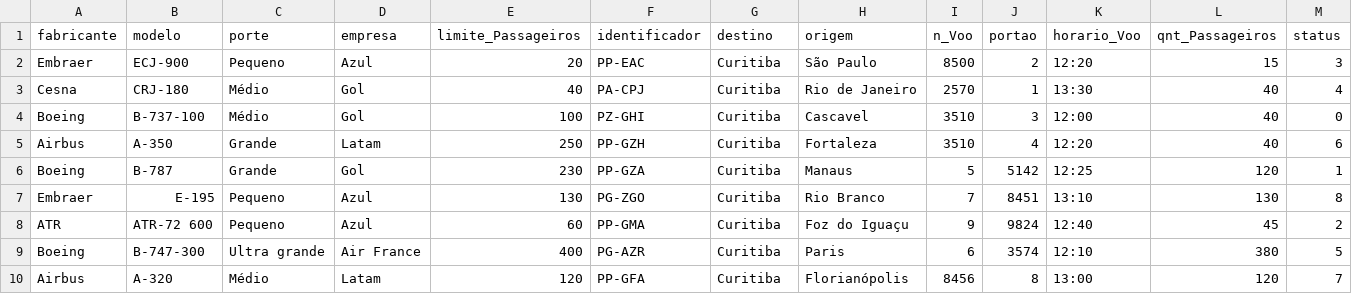
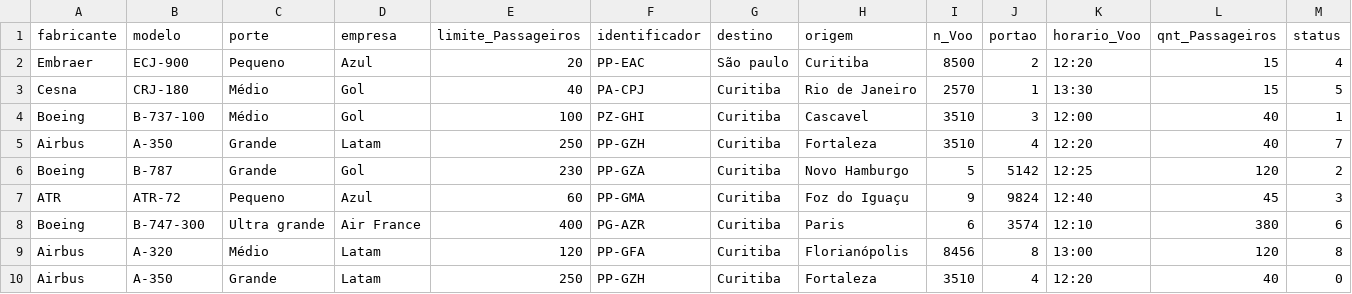
Before and after one commit to guiguitatu/AeroportoJava, a CSV file: database/csv.csv, drawn as a sheet.

```diff
--- a/database/csv.csv
+++ b/database/csv.csv
@@ -1,10 +1,10 @@
 fabricante,modelo,porte,empresa,limite_Passageiros,identificador,destino,origem,n_Voo,portao,horario_Voo,qnt_Passageiros,status
-Embraer,ECJ-900,Pequeno,Azul,20,PP-EAC,Curitiba,São Paulo,8500,2,12:20,15,3
-Cesna,CRJ-180,Médio,Gol,40,PA-CPJ,Curitiba,Rio de Janeiro,2570,1,13:30,40,4
-Boeing,B-737-100,Médio,Gol,100,PZ-GHI,Curitiba,Cascavel,3510,3,12:00,40,0
-Airbus,A-350,Grande,Latam,250,PP-GZH,Curitiba,Fortaleza,3510,4,12:20,40,6
-Boeing,B-787,Grande,Gol,230,PP-GZA,Curitiba,Manaus,5,5142,12:25,120,1
-Embraer,E-195,Pequeno,Azul,130,PG-ZGO,Curitiba,Rio Branco,7,8451,13:10,130,8
-ATR, ATR-72 600,Pequeno,Azul,60,PP-GMA,Curitiba,Foz do Iguaçu,9,9824,12:40,45,2
-Boeing,B-747-300,Ultra grande,Air France,400,PG-AZR,Curitiba,Paris,6,3574,12:10,380,5
-Airbus,A-320,Médio,Latam,120,PP-GFA,Curitiba,Florianópolis,8456,8,13:00,120,7
+Embraer,ECJ-900,Pequeno,Azul,20,PP-EAC,São paulo,Curitiba,8500,2,12:20,15,4
+Cesna,CRJ-180,Médio,Gol,40,PA-CPJ,Curitiba,Rio de Janeiro,2570,1,13:30,15,5
+Boeing,B-737-100,Médio,Gol,100,PZ-GHI,Curitiba,Cascavel,3510,3,12:00,40,1
+Airbus,A-350,Grande,Latam,250,PP-GZH,Curitiba,Fortaleza,3510,4,12:20,40,7
+Boeing,B-787,Grande,Gol,230,PP-GZA,Curitiba,Novo Hamburgo,5,5142,12:25,120,2
+ATR,ATR-72,Pequeno,Azul,60,PP-GMA,Curitiba,Foz do Iguaçu,9,9824,12:40,45,3
+Boeing,B-747-300,Ultra grande,Air France,400,PG-AZR,Curitiba,Paris,6,3574,12:10,380,6
+Airbus,A-320,Médio,Latam,120,PP-GFA,Curitiba,Florianópolis,8456,8,13:00,120,8
+Airbus,A-350,Grande,Latam,250,PP-GZH,Curitiba,Fortaleza,3510,4,12:20,40,0
```
Also changed, not shown: 7 other files.
